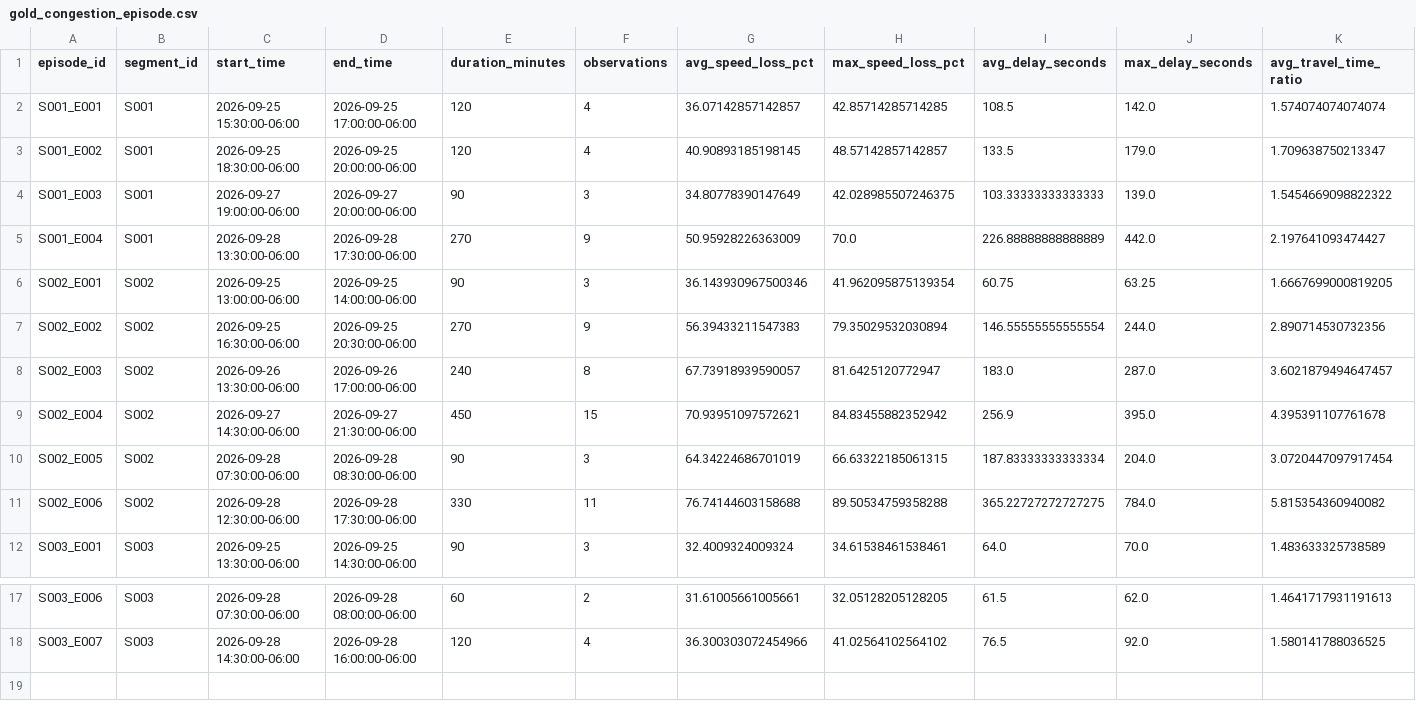
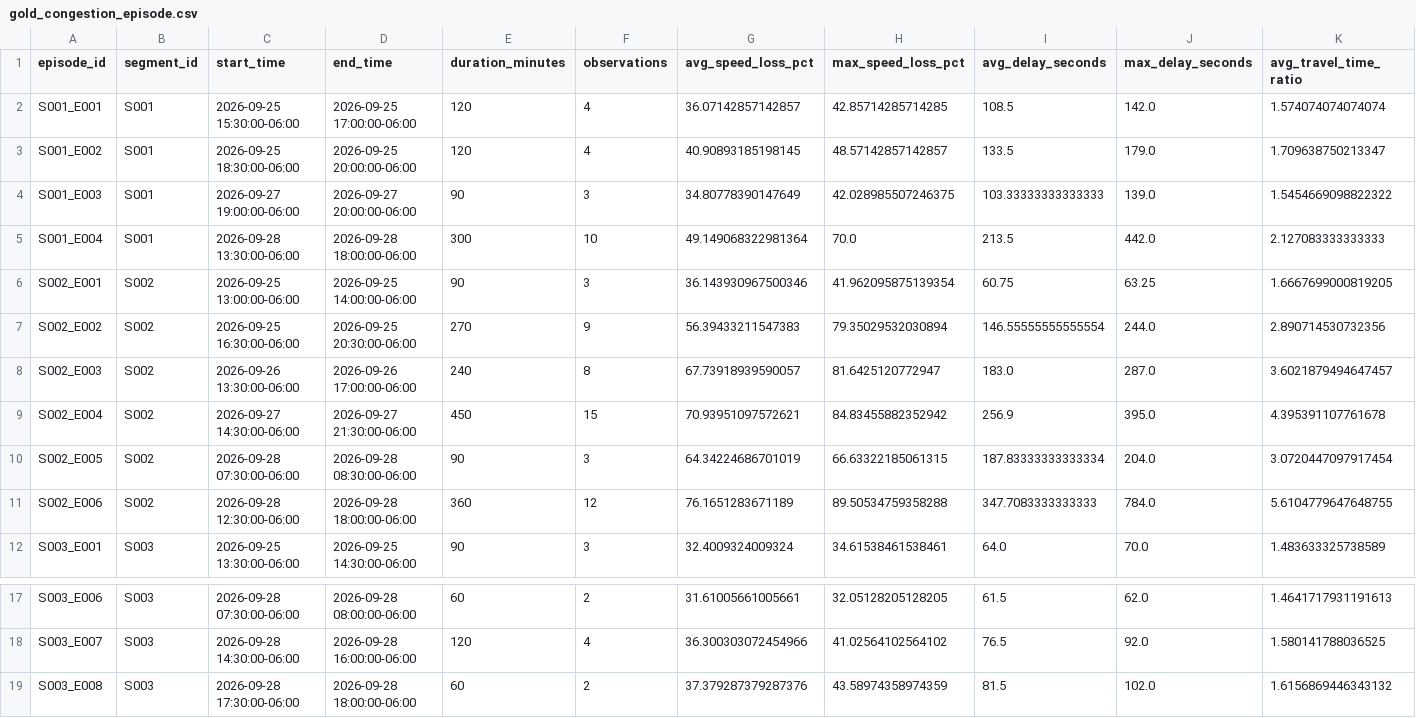
Before and after one commit to Git-Dante-22/Pachuca-Mobility, a CSV file: data/gold/traffic/gold_congestion_episode.csv, drawn as a sheet; only a part is shown, gaps mark what is left out; rows hold the shown columns only; the diff names each change by its address in the sheet, - before the commit and + after, or states it on an @@ line.

```diff
--- a/data/gold/traffic/gold_congestion_episode.csv
+++ b/data/gold/traffic/gold_congestion_episode.csv
-D5 (end_time): 2026-09-28 17:30:00-06:00
+D5 (end_time): 2026-09-28 18:00:00-06:00
-E5 (duration_minutes): 270
+E5 (duration_minutes): 300
-F5 (observations): 9
+F5 (observations): 10
-G5 (avg_speed_loss_pct): 50.95928226363009
+G5 (avg_speed_loss_pct): 49.149068322981364
-I5 (avg_delay_seconds): 226.88888888888889
+I5 (avg_delay_seconds): 213.5
-K5 (avg_travel_time_ratio): 2.197641093474427
+K5 (avg_travel_time_ratio): 2.127083333333333
-D11 (end_time): 2026-09-28 17:30:00-06:00
+D11 (end_time): 2026-09-28 18:00:00-06:00
-E11 (duration_minutes): 330
+E11 (duration_minutes): 360
-F11 (observations): 11
+F11 (observations): 12
-G11 (avg_speed_loss_pct): 76.74144603158688
+G11 (avg_speed_loss_pct): 76.1651283671189
-I11 (avg_delay_seconds): 365.22727272727275
+I11 (avg_delay_seconds): 347.7083333333333
-K11 (avg_travel_time_ratio): 5.815354360940082
+K11 (avg_travel_time_ratio): 5.6104779647648755
+row 19: S003_E008 | S003 | 2026-09-28 17:30:00-06:00 | 2026-09-28 18:00:00-06:00 | 60 | 2 | 37.379287379287376 | 43.58974358974359 | 81.5 | 102.0 | 1.6156869446343132
```
Also changed, not shown: data/gold/traffic/gold_traffic_30min_monitor.csv, data/gold/traffic/gold_traffic_30min_segment.csv, 1 other file.
